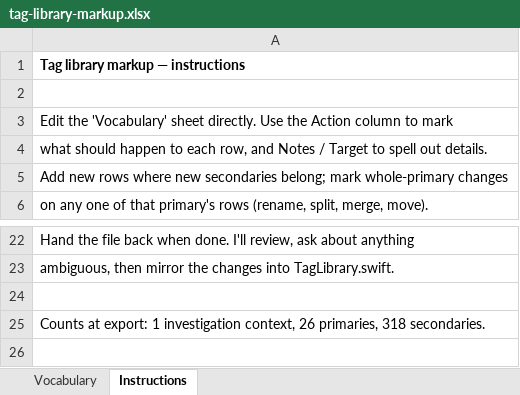
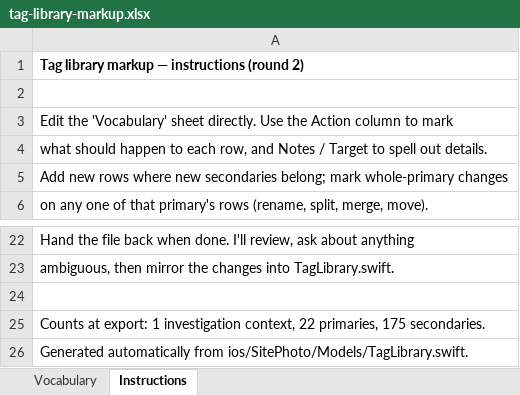
Before and after one commit to murumoto-rgb/Forensic, an Excel workbook: docs/tag-library-markup.xlsx, sheet Instructions, drawn as a sheet; only a part is shown, gaps mark what is left out; values as stored, in another font and other column widths than the file's, no borders; the diff names each change by its address in the sheet, - before the commit and + after, or states it on an @@ line.

```diff
--- a/docs/tag-library-markup.xlsx (sheet Instructions)
+++ b/docs/tag-library-markup.xlsx (sheet Instructions)
-A1: Tag library markup — instructions
+A1: Tag library markup — instructions (round 2)
-A25: …investigation context, 26 primaries, 318 secondaries.
+A25: …investigation context, 22 primaries, 175 secondaries.
+row 26: Generated automatically from ios/SitePhoto/Models/TagLibrary.swift.
```
Also changed, not shown: sheet Vocabulary.
